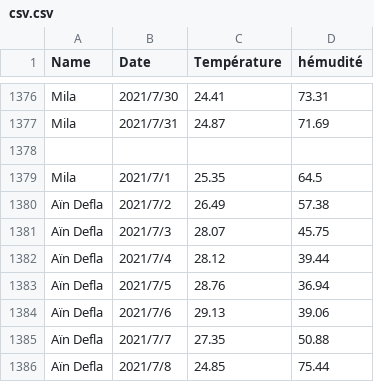
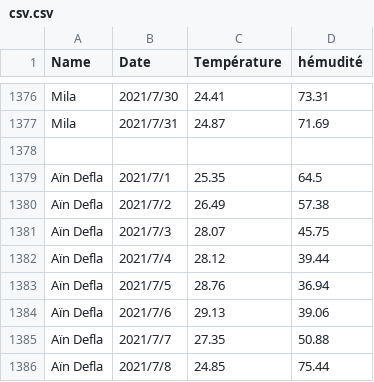
Before and after one commit to ibtihelkaabeche/meteo, a CSV file: csv.csv, drawn as a sheet; only a part is shown, gaps mark what is left out.

Commit message:
Update csv.csv

```diff
--- a/csv.csv
+++ b/csv.csv
@@ -1378,3 +1378,3 @@ Mila,2021/7/31,24.87,71.69
 
-Mila,2021/7/1,25.35,64.5
+Aïn Defla,2021/7/1,25.35,64.5
 Aïn Defla,2021/7/2,26.49,57.38
```
